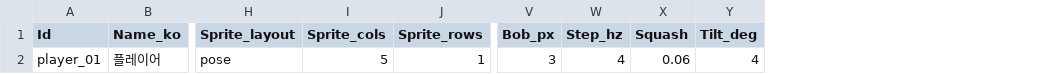
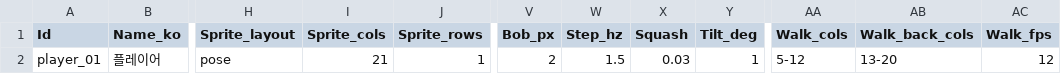
Before and after one commit to MoongTaeng-I/aigame, a CSV file: data/player.csv, drawn as a sheet; only a part is shown, gaps mark what is left out; the diff names each change by its address in the sheet, - before the commit and + after, or states it on an @@ line.

```diff
--- a/data/player.csv
+++ b/data/player.csv
+column AA (Walk_cols), row 2: 5-12
+column AB (Walk_back_cols), row 2: 13-20
+column AC (Walk_fps), row 2: 12
-I2 (Sprite_cols): 5
+I2 (Sprite_cols): 21
-V2 (Bob_px): 3
+V2 (Bob_px): 2
-W2 (Step_hz): 4
+W2 (Step_hz): 1.5
-X2 (Squash): 0.06
+X2 (Squash): 0.03
-Y2 (Tilt_deg): 4
+Y2 (Tilt_deg): 1
```
Also changed, not shown: data/enemy.csv, data/shadow.csv, 14 other files.
